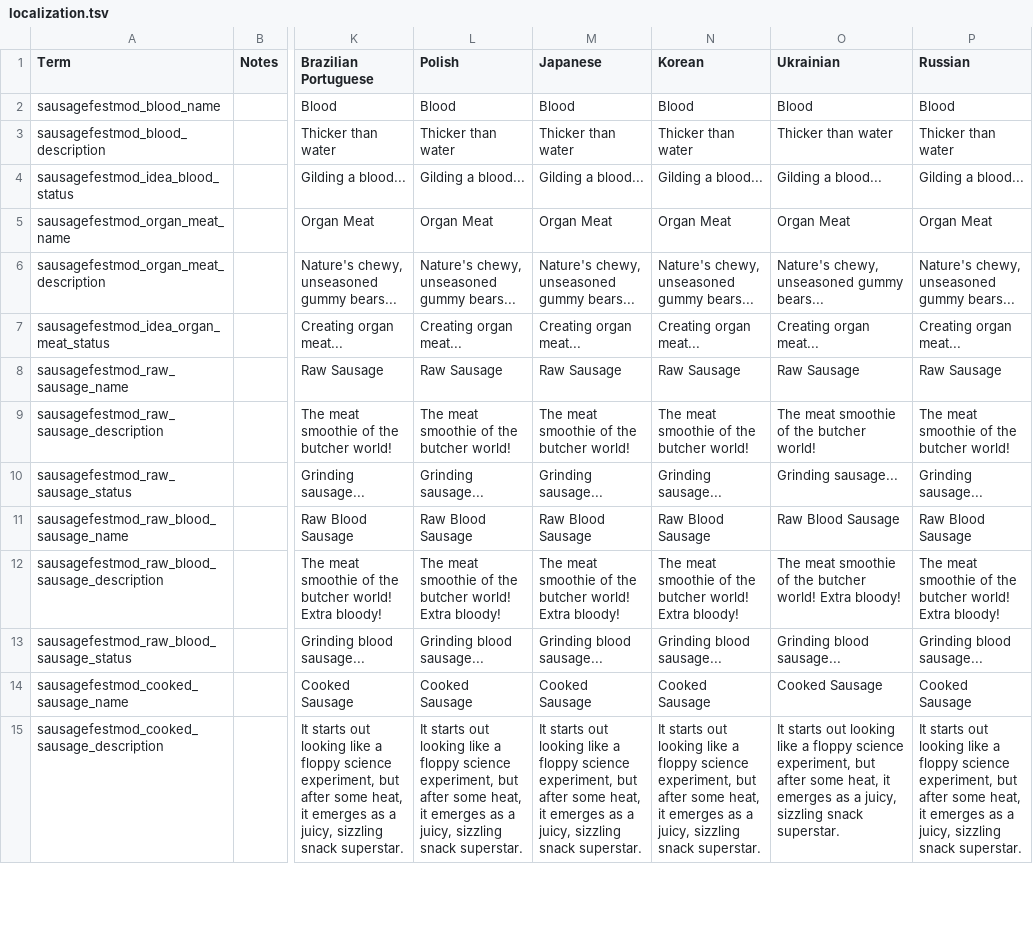
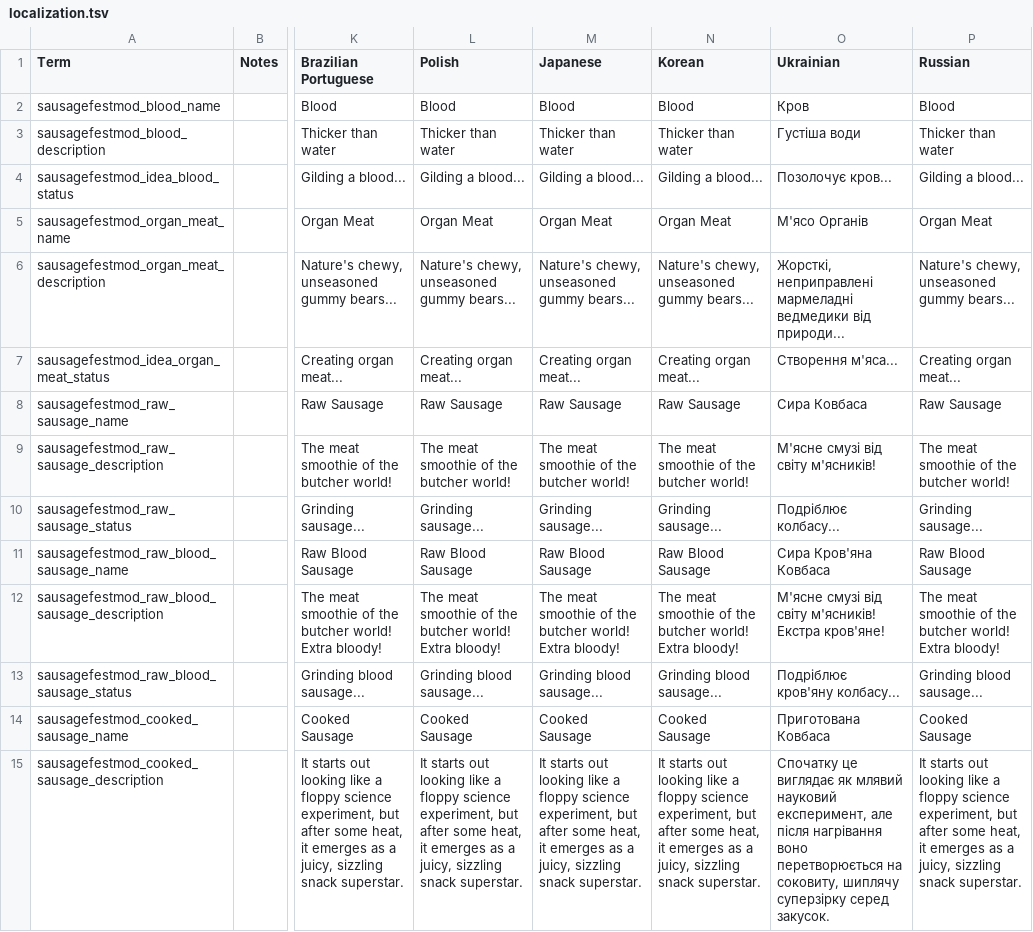
Before and after one commit to Maarten-Lemmens/Stacklands_Mod_Sausage_Fest, a TSV file: localization.tsv, drawn as a sheet; only a part is shown, gaps mark what is left out; the diff covers the shown part only; the diff names each change by its address in the sheet, - before the commit and + after, or states it on an @@ line.

```diff
--- a/localization.tsv
+++ b/localization.tsv
-O2 (Ukrainian): Blood
+O2 (Ukrainian): Кров
-O3 (Ukrainian): Thicker than water
+O3 (Ukrainian): Густіша води
-O4 (Ukrainian): Gilding a blood...
+O4 (Ukrainian): Позолочує кров...
-O5 (Ukrainian): Organ Meat
+O5 (Ukrainian): М'ясо Органів
-O6 (Ukrainian): Nature's chewy, unseasoned gummy bears...
+O6 (Ukrainian): Жорсткі, неприправлені мармеладні ведмедики від природи...
-O7 (Ukrainian): Creating organ meat...
+O7 (Ukrainian): Створення м'яса...
-O8 (Ukrainian): Raw Sausage
+O8 (Ukrainian): Сира Ковбаса
-O9 (Ukrainian): The meat smoothie of the butcher world!
+O9 (Ukrainian): М'ясне смузі від світу м'ясників!
-O10 (Ukrainian): Grinding sausage...
+O10 (Ukrainian): Подріблює колбасу...
-O11 (Ukrainian): Raw Blood Sausage
+O11 (Ukrainian): Сира Кров'яна Ковбаса
-O12 (Ukrainian): The meat smoothie of the butcher world! Extra bloody!
+O12 (Ukrainian): М'ясне смузі від світу м'ясників! Екстра кров'яне!
-O13 (Ukrainian): Grinding blood sausage...
+O13 (Ukrainian): Подріблює кров'яну колбасу...
-O14 (Ukrainian): Cooked Sausage
+O14 (Ukrainian): Приготована Ковбаса
-O15 (Ukrainian): It starts out looking like a floppy science experiment, but after some heat, it emerges as a juicy, sizzling snack superstar.
+O15 (Ukrainian): Спочатку це виглядає як млявий науковий експеримент, але після нагрівання воно перетворюється на соковиту, шиплячу суперзірку серед закусок.
```
Also changed, not shown: 2 removed rows and 84 edited cells elsewhere in this file, 7 other files.
